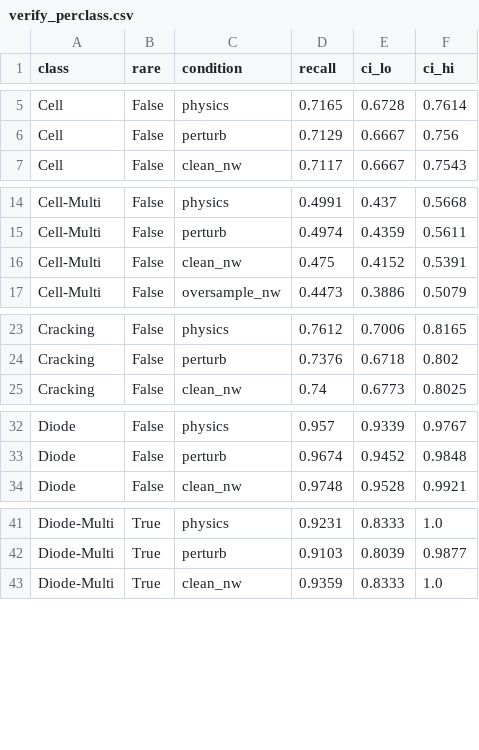
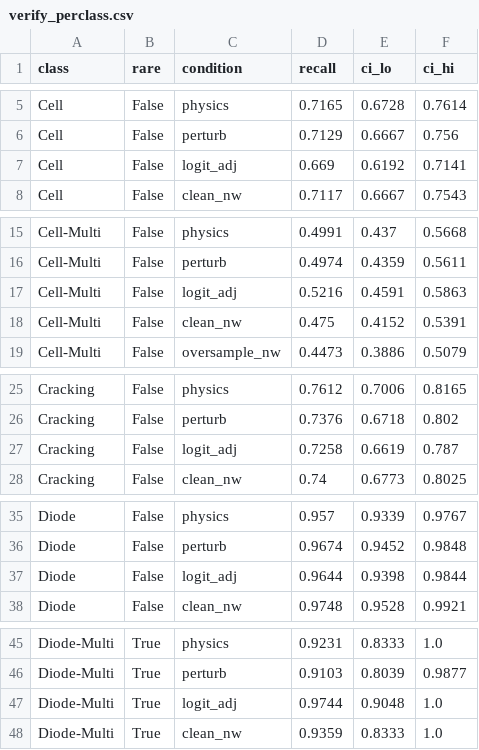
Before and after one commit to simonkrekels/solar-physics-augmentation, a CSV file: verify_perclass.csv, drawn as a sheet; only a part is shown, gaps mark what is left out; the diff covers the shown part only.

```diff
--- a/verify_perclass.csv
+++ b/verify_perclass.csv
@@ -6,2 +6,3 @@ Cell,False,physics,0.7165,0.6728,0.7614
 Cell,False,perturb,0.7129,0.6667,0.756
+Cell,False,logit_adj,0.669,0.6192,0.7141
 Cell,False,clean_nw,0.7117,0.6667,0.7543
@@ -15,2 +16,3 @@ Cell-Multi,False,physics,0.4991,0.437,0.5668
 Cell-Multi,False,perturb,0.4974,0.4359,0.5611
+Cell-Multi,False,logit_adj,0.5216,0.4591,0.5863
 Cell-Multi,False,clean_nw,0.475,0.4152,0.5391
@@ -24,2 +26,3 @@ Cracking,False,physics,0.7612,0.7006,0.8165
 Cracking,False,perturb,0.7376,0.6718,0.802
+Cracking,False,logit_adj,0.7258,0.6619,0.787
 Cracking,False,clean_nw,0.74,0.6773,0.8025
@@ -33,2 +36,3 @@ Diode,False,physics,0.957,0.9339,0.9767
 Diode,False,perturb,0.9674,0.9452,0.9848
+Diode,False,logit_adj,0.9644,0.9398,0.9844
 Diode,False,clean_nw,0.9748,0.9528,0.9921
@@ -42,2 +46,3 @@ Diode-Multi,True,physics,0.9231,0.8333,1.0
 Diode-Multi,True,perturb,0.9103,0.8039,0.9877
+Diode-Multi,True,logit_adj,0.9744,0.9048,1.0
 Diode-Multi,True,clean_nw,0.9359,0.8333,1.0
```
Also changed, not shown: 7 added rows elsewhere in this file, verify_deltas.csv, verify_summary.csv, 2 other files.
